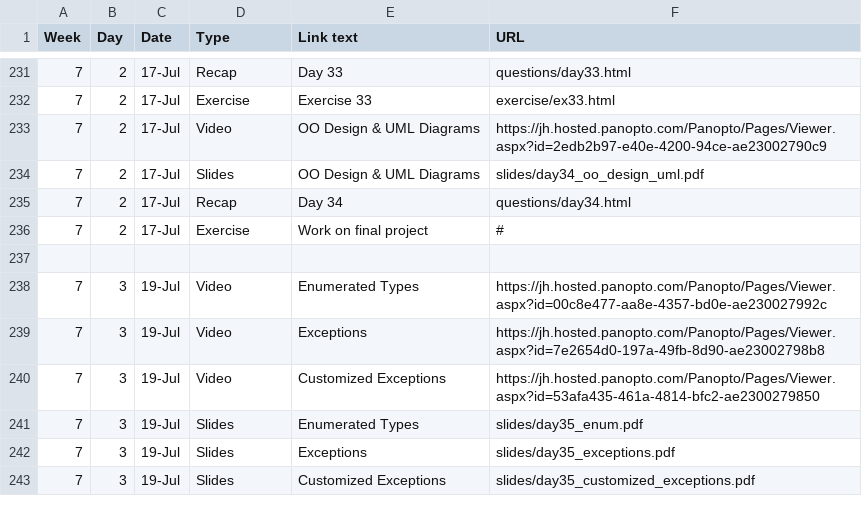
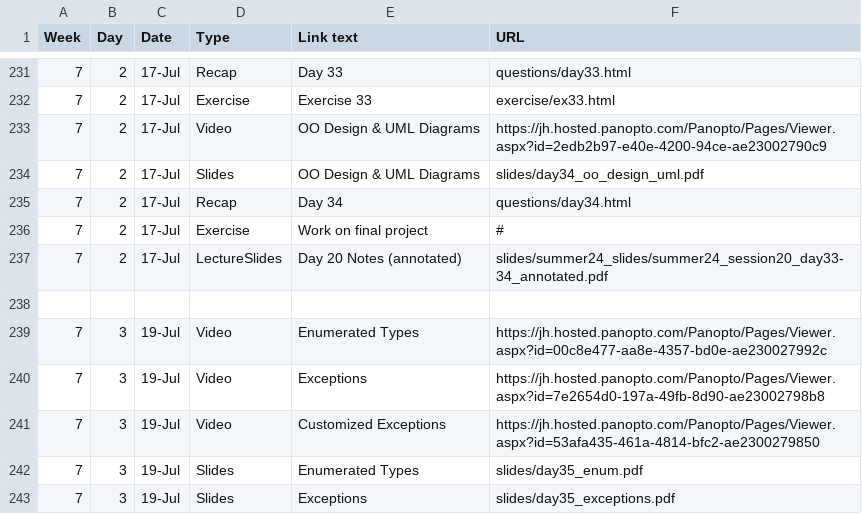
Before and after one commit to jhu-ip/cs220-summer24, a CSV file: material.csv, drawn as a sheet; only a part is shown, gaps mark what is left out; the shorter side is filled out with more unchanged rows.

Commit message:
Add material session 20

```diff
--- a/material.csv
+++ b/material.csv
@@ -236,2 +236,3 @@ Week,Day,Date,Type,Link text,URL
 7,2,17-Jul,Exercise,Work on final project,#
+7,2,17-Jul,LectureSlides,"Day 20 Notes (annotated)",slides/summer24_slides/summer24_session20_day33-34_annotated.pdf
 
```
Also changed, not shown: 2 other files.
